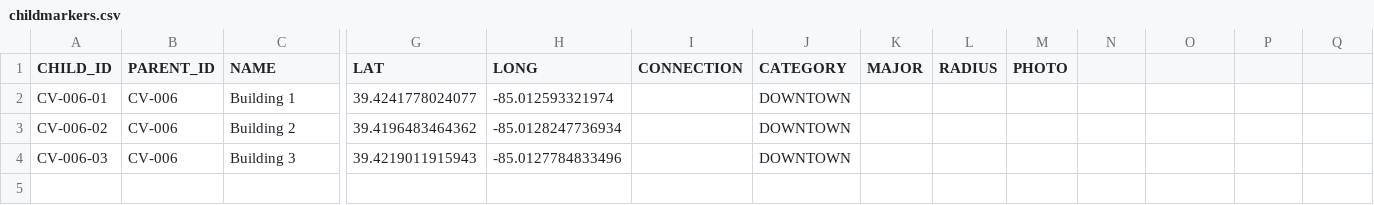
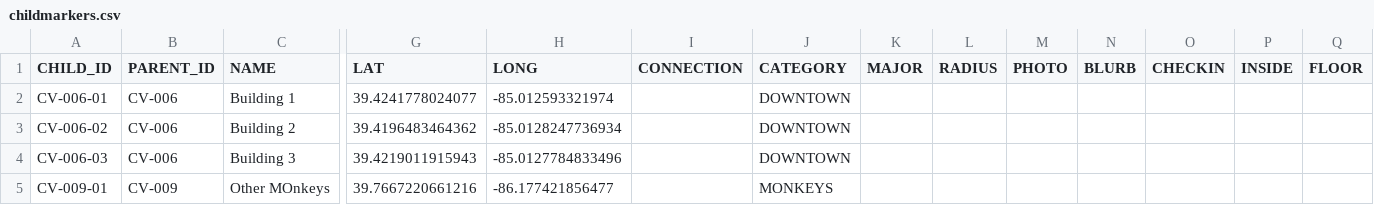
Before and after one commit to Luri-den/Testing, a CSV file: childmarkers.csv, drawn as a sheet; only a part is shown, gaps mark what is left out; rows hold the shown columns only; the diff names each change by its address in the sheet, - before the commit and + after, or states it on an @@ line.

Commit message:
Update locations.csv, childmarkers.csv, categories.csv and 2 more from the editor

```diff
--- a/childmarkers.csv
+++ b/childmarkers.csv
-N1: (empty)
+N1: BLURB
-O1: (empty)
+O1: CHECKIN
-P1: (empty)
+P1: INSIDE
-Q1: (empty)
+Q1: FLOOR
+row 5: CV-009-01 | CV-009 | Other MOnkeys | 39.7667220661216 | -86.177421856477 |  | MONKEYS
```
Also changed, not shown: categories.csv, locations.csv, 1 other file.
